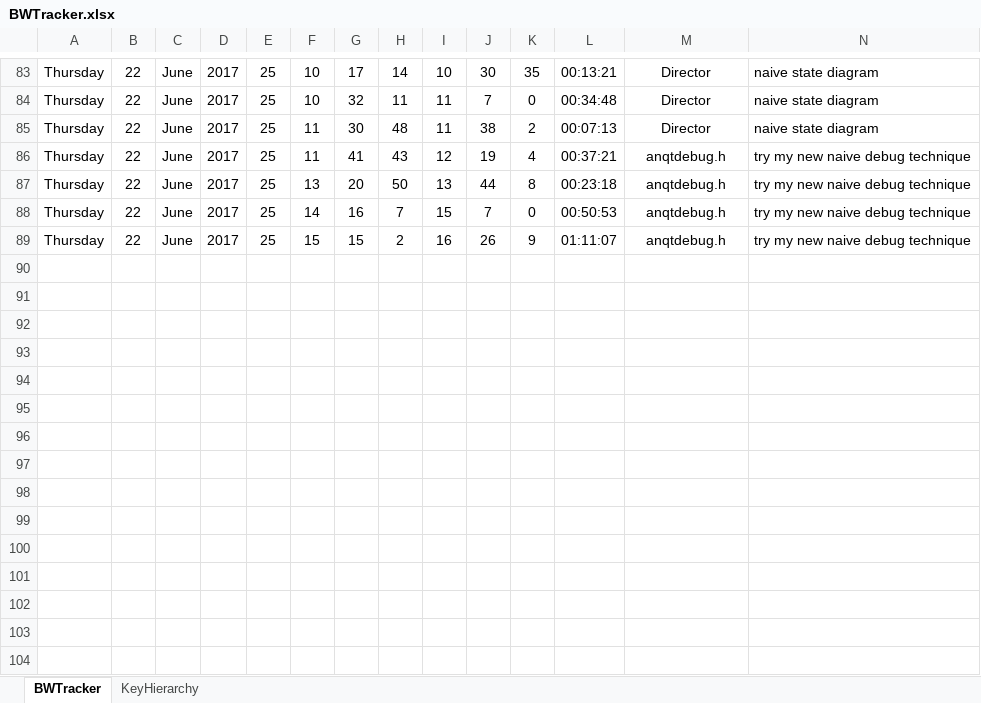
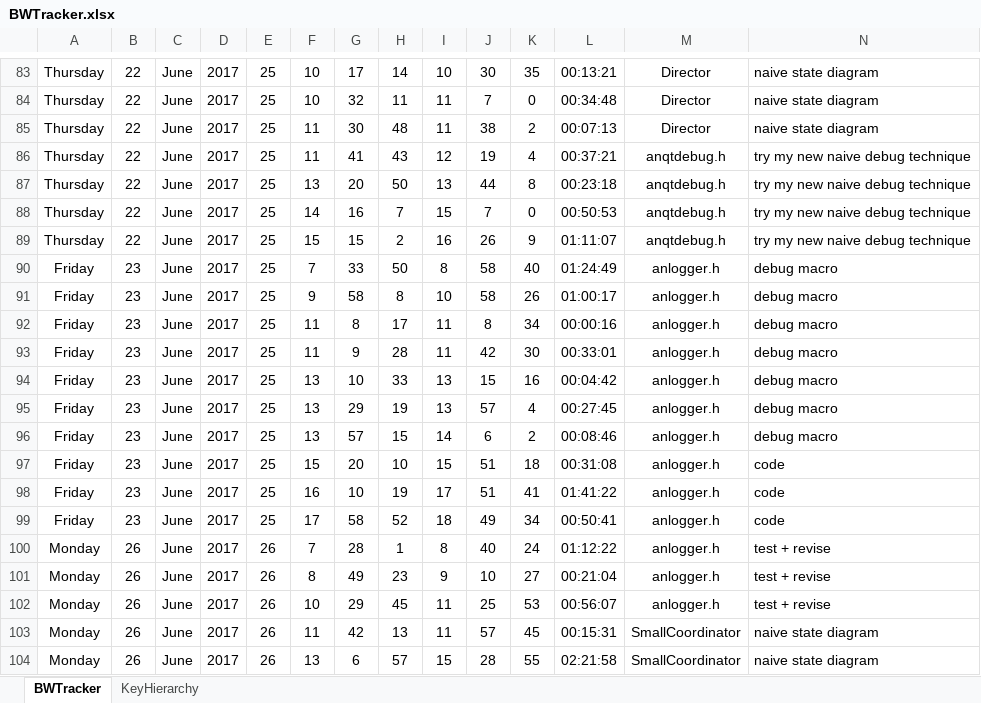
Before and after one commit to anphan2410/TextFileTransfer, an Excel workbook: BWTracker.xlsx, sheet BWTracker, drawn as a sheet; only a part is shown, gaps mark what is left out; values as stored, in another font and other column widths than the file's, no borders; rows hold the shown columns only; the diff names each change by its address in the sheet, - before the commit and + after, or states it on an @@ line.

```diff
--- a/BWTracker.xlsx (sheet BWTracker)
+++ b/BWTracker.xlsx (sheet BWTracker)
+row 90: Friday | 23 | June | 2017 | 25 | 7 | 33 | 50 | 8 | 58 | 40 | 01:24:49 | anlogger.h | debug macro
+row 91: Friday | 23 | June | 2017 | 25 | 9 | 58 | 8 | 10 | 58 | 26 | 01:00:17 | anlogger.h | debug macro
+row 92: Friday | 23 | June | 2017 | 25 | 11 | 8 | 17 | 11 | 8 | 34 | 00:00:16 | anlogger.h | debug macro
+row 93: Friday | 23 | June | 2017 | 25 | 11 | 9 | 28 | 11 | 42 | 30 | 00:33:01 | anlogger.h | debug macro
+row 94: Friday | 23 | June | 2017 | 25 | 13 | 10 | 33 | 13 | 15 | 16 | 00:04:42 | anlogger.h | debug macro
+row 95: Friday | 23 | June | 2017 | 25 | 13 | 29 | 19 | 13 | 57 | 4 | 00:27:45 | anlogger.h | debug macro
+row 96: Friday | 23 | June | 2017 | 25 | 13 | 57 | 15 | 14 | 6 | 2 | 00:08:46 | anlogger.h | debug macro
+row 97: Friday | 23 | June | 2017 | 25 | 15 | 20 | 10 | 15 | 51 | 18 | 00:31:08 | anlogger.h | code
+row 98: Friday | 23 | June | 2017 | 25 | 16 | 10 | 19 | 17 | 51 | 41 | 01:41:22 | anlogger.h | code
+row 99: Friday | 23 | June | 2017 | 25 | 17 | 58 | 52 | 18 | 49 | 34 | 00:50:41 | anlogger.h | code
+row 100: Monday | 26 | June | 2017 | 26 | 7 | 28 | 1 | 8 | 40 | 24 | 01:12:22 | anlogger.h | test + revise
+row 101: Monday | 26 | June | 2017 | 26 | 8 | 49 | 23 | 9 | 10 | 27 | 00:21:04 | anlogger.h | test + revise
+row 102: Monday | 26 | June | 2017 | 26 | 10 | 29 | 45 | 11 | 25 | 53 | 00:56:07 | anlogger.h | test + revise
+row 103: Monday | 26 | June | 2017 | 26 | 11 | 42 | 13 | 11 | 57 | 45 | 00:15:31 | SmallCoordinator | naive state diagram
+row 104: Monday | 26 | June | 2017 | 26 | 13 | 6 | 57 | 15 | 28 | 55 | 02:21:58 | SmallCoordinator | naive state diagram
```
Also changed, not shown: 1 other file.
